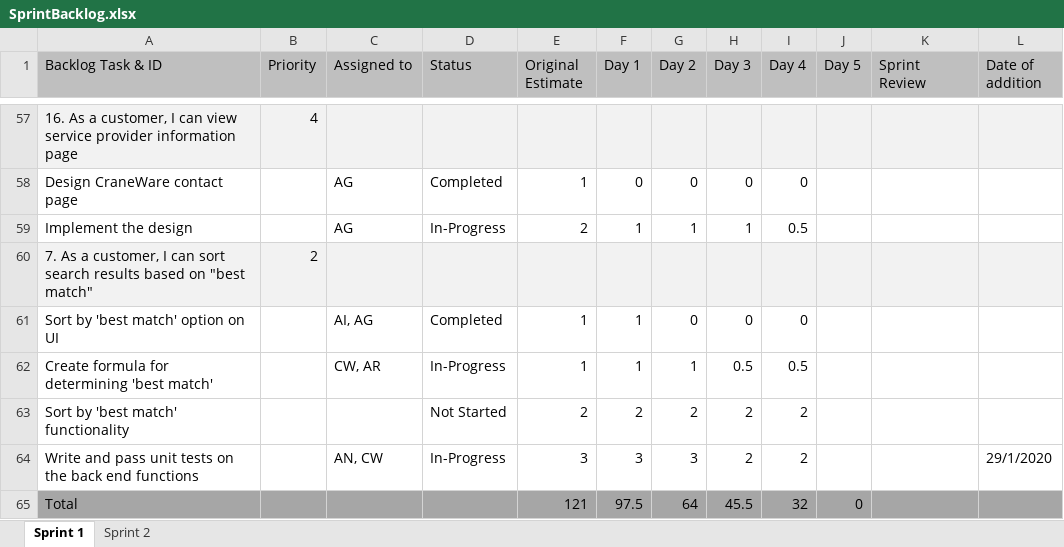
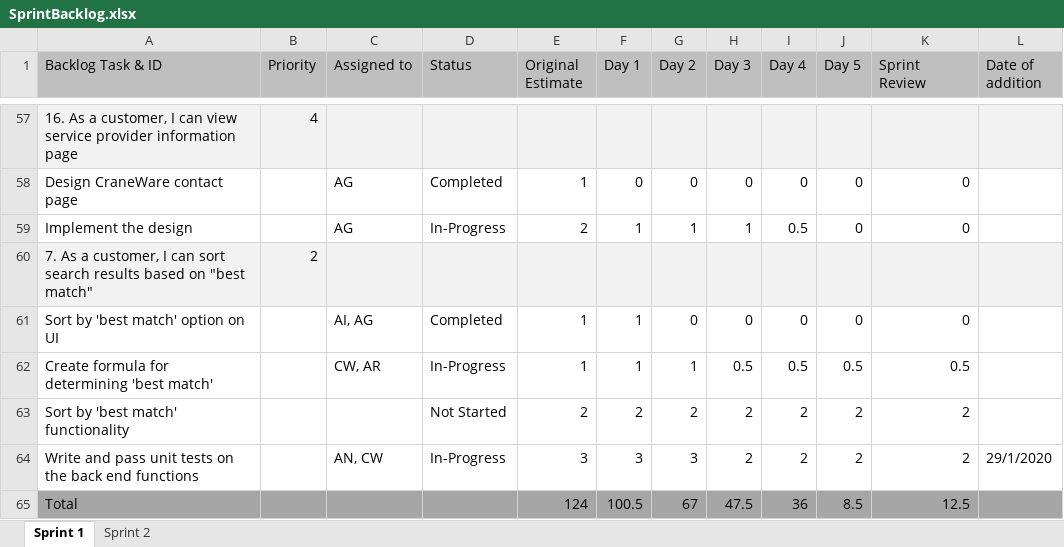
Before and after one commit to Watsakasaurus/Agile-Software-Development, an Excel workbook: Sprint 1 Documentation/SprintBacklog.xlsx, sheet Sprint 1, drawn as a sheet; only a part is shown, gaps mark what is left out; values as stored, in another font and other column widths than the file's, no borders; removed rows and columns are numbered as before the commit, all else as after; the diff covers the shown part only; the diff names each change by its address in the sheet, - before the commit and + after, or states it on an @@ line.

Commit message:
end of week update for sprint and product backlogs

```diff
--- a/Sprint 1 Documentation/SprintBacklog.xlsx (sheet Sprint 1)
+++ b/Sprint 1 Documentation/SprintBacklog.xlsx (sheet Sprint 1)
-J58:J59 (Day 5): (empty)
+J58:J59 (Day 5): 0
-K58:K59 (Sprint Review): (empty)
+K58:K59 (Sprint Review): 0
-J61 (Day 5): (empty)
+J61 (Day 5): 0
-K61 (Sprint Review): (empty)
+K61 (Sprint Review): 0
-J62 (Day 5): (empty)
+J62 (Day 5): 0.5
-K62 (Sprint Review): (empty)
+K62 (Sprint Review): 0.5
-J63:J64 (Day 5): (empty)
+J63:J64 (Day 5): 2
-K63:K64 (Sprint Review): (empty)
+K63:K64 (Sprint Review): 2
-row 65: Total |  |  |  | 121 | 97.5 | 64 | 45.5 | 32 | 0
+row 65: Total |  |  |  | 124 | 100.5 | 67 | 47.5 | 36 | 8.5 | 12.5
```
Also changed, not shown: 87 edited cells elsewhere in this sheet, sheet Sprint 2, Sprint 1 Documentation/ProductBacklog.xlsx.
